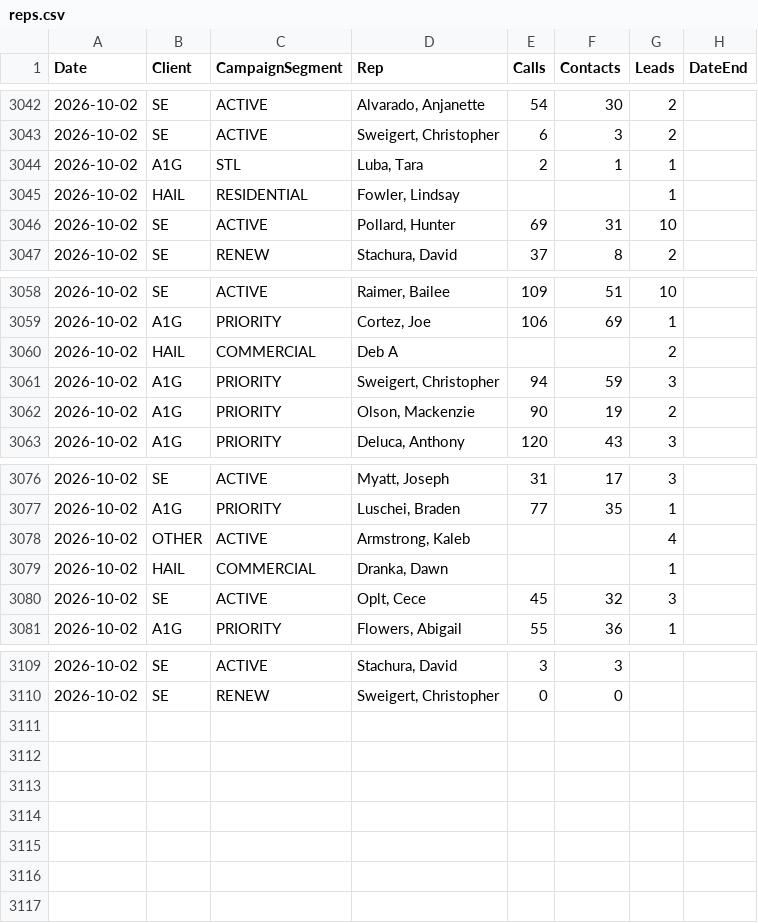
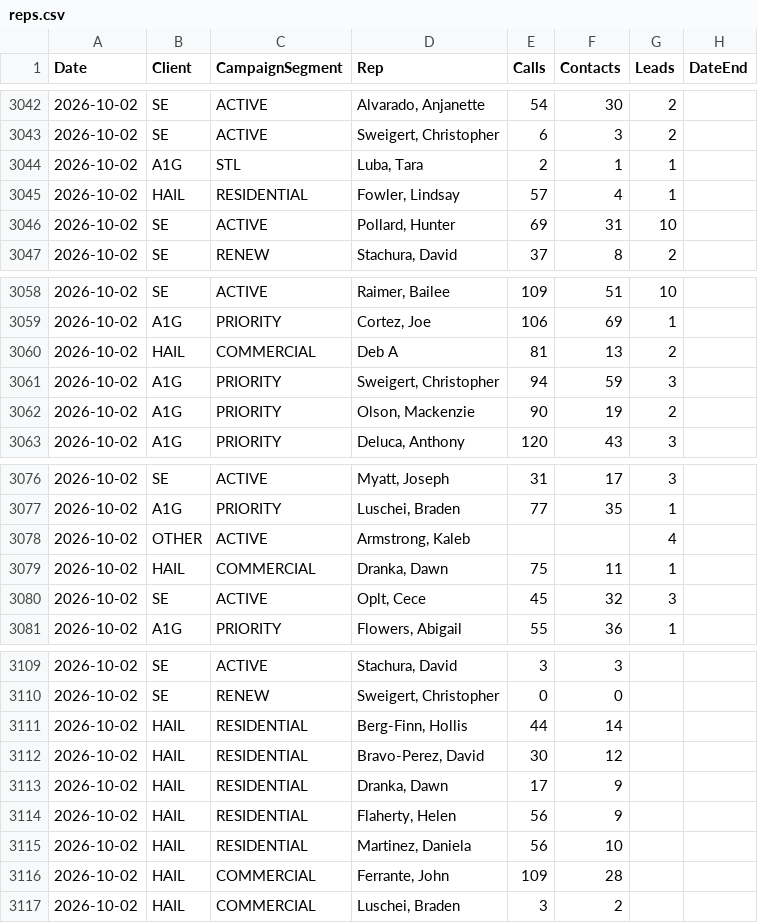
Before and after one commit to elite-call/priority-clients-dash, a CSV file: data/reps.csv, drawn as a sheet; only a part is shown, gaps mark what is left out.

Commit message:
reps calls+contacts — 2026-10-02

```diff
--- a/data/reps.csv
+++ b/data/reps.csv
@@ -3044,3 +3044,3 @@ Date,Client,CampaignSegment,Rep,Calls,Contacts,Leads,DateEnd
 2026-10-02,A1G,STL,"Luba, Tara",2,1,1,
-2026-10-02,HAIL,RESIDENTIAL,"Fowler, Lindsay",,,1,
+2026-10-02,HAIL,RESIDENTIAL,"Fowler, Lindsay",57,4,1,
 2026-10-02,SE,ACTIVE,"Pollard, Hunter",69,31,10,
@@ -3059,3 +3059,3 @@ Date,Client,CampaignSegment,Rep,Calls,Contacts,Leads,DateEnd
 2026-10-02,A1G,PRIORITY,"Cortez, Joe",106,69,1,
-2026-10-02,HAIL,COMMERCIAL,Deb A,,,2,
+2026-10-02,HAIL,COMMERCIAL,Deb A,81,13,2,
 2026-10-02,A1G,PRIORITY,"Sweigert, Christopher",94,59,3,
@@ -3078,3 +3078,3 @@ Date,Client,CampaignSegment,Rep,Calls,Contacts,Leads,DateEnd
 2026-10-02,OTHER,ACTIVE,"Armstrong, Kaleb",,,4,
-2026-10-02,HAIL,COMMERCIAL,"Dranka, Dawn",,,1,
+2026-10-02,HAIL,COMMERCIAL,"Dranka, Dawn",75,11,1,
 2026-10-02,SE,ACTIVE,"Oplt, Cece",45,32,3,
@@ -3110 +3110,8 @@ Date,Client,CampaignSegment,Rep,Calls,Contacts,Leads,DateEnd
 2026-10-02,SE,RENEW,"Sweigert, Christopher",0,0,,
+2026-10-02,HAIL,RESIDENTIAL,"Berg-Finn, Hollis",44,14,,
+2026-10-02,HAIL,RESIDENTIAL,"Bravo-Perez, David",30,12,,
+2026-10-02,HAIL,RESIDENTIAL,"Dranka, Dawn",17,9,,
+2026-10-02,HAIL,RESIDENTIAL,"Flaherty, Helen",56,9,,
+2026-10-02,HAIL,RESIDENTIAL,"Martinez, Daniela",56,10,,
+2026-10-02,HAIL,COMMERCIAL,"Ferrante, John",109,28,,
+2026-10-02,HAIL,COMMERCIAL,"Luschei, Braden",3,2,,
```
